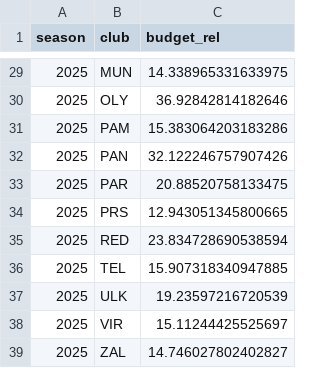
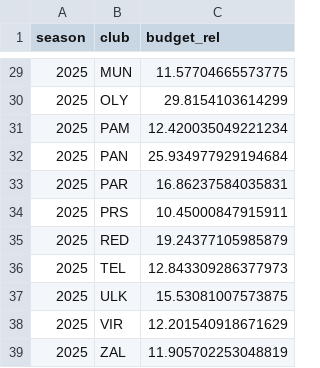
Before and after one commit to Almog-Nissim/euroleague-roster-optimization, a CSV file: data/processed/budget_relative.csv, drawn as a sheet; only a part is shown, gaps mark what is left out; the diff covers the shown part only.

```diff
--- a/data/processed/budget_relative.csv
+++ b/data/processed/budget_relative.csv
@@ -29,11 +29,11 @@ season,club,budget_rel
-2025,MUN,14.338965331633975
-2025,OLY,36.92842814182646
-2025,PAM,15.383064203183286
-2025,PAN,32.122246757907426
-2025,PAR,20.88520758133475
-2025,PRS,12.943051345800665
-2025,RED,23.834728690538594
-2025,TEL,15.907318340947885
-2025,ULK,19.23597216720539
-2025,VIR,15.11244425525697
-2025,ZAL,14.746027802402827
+2025,MUN,11.57704665573775
+2025,OLY,29.8154103614299
+2025,PAM,12.420035049221234
+2025,PAN,25.934977929194684
+2025,PAR,16.86237584035831
+2025,PRS,10.45000847915911
+2025,RED,19.24377105985879
+2025,TEL,12.843309286377973
+2025,ULK,15.53081007573875
+2025,VIR,12.201540918671629
+2025,ZAL,11.905702253048819
```
Also changed, not shown: 27 edited cells elsewhere in this file, data/processed/budget_curve.csv, data/processed/usage_constrained_results.csv, 11 other files.
